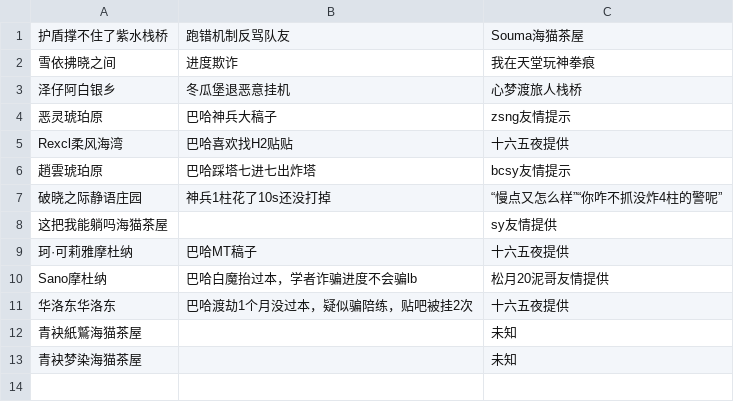
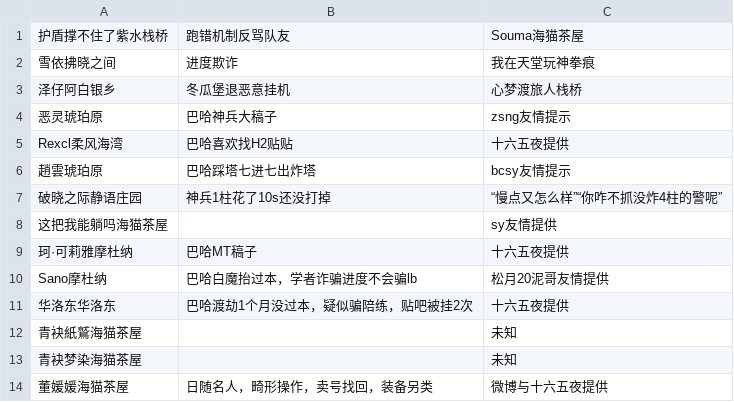
Before and after one commit to u81668899/FFXIV_Auxiliary_Tools_master, a CSV file: Triggernometry触发器/信用查询/BlackList_Player.csv, drawn as a sheet; the diff names each change by its address in the sheet, - before the commit and + after, or states it on an @@ line.

Commit message:
Update BlackList_Player.csv

```diff
--- a/Triggernometry触发器/信用查询/BlackList_Player.csv
+++ b/Triggernometry触发器/信用查询/BlackList_Player.csv
+row 14: 董媛媛海猫茶屋 | 日随名人，畸形操作，卖号找回，装备另类 | 微博与十六五夜提供
```
